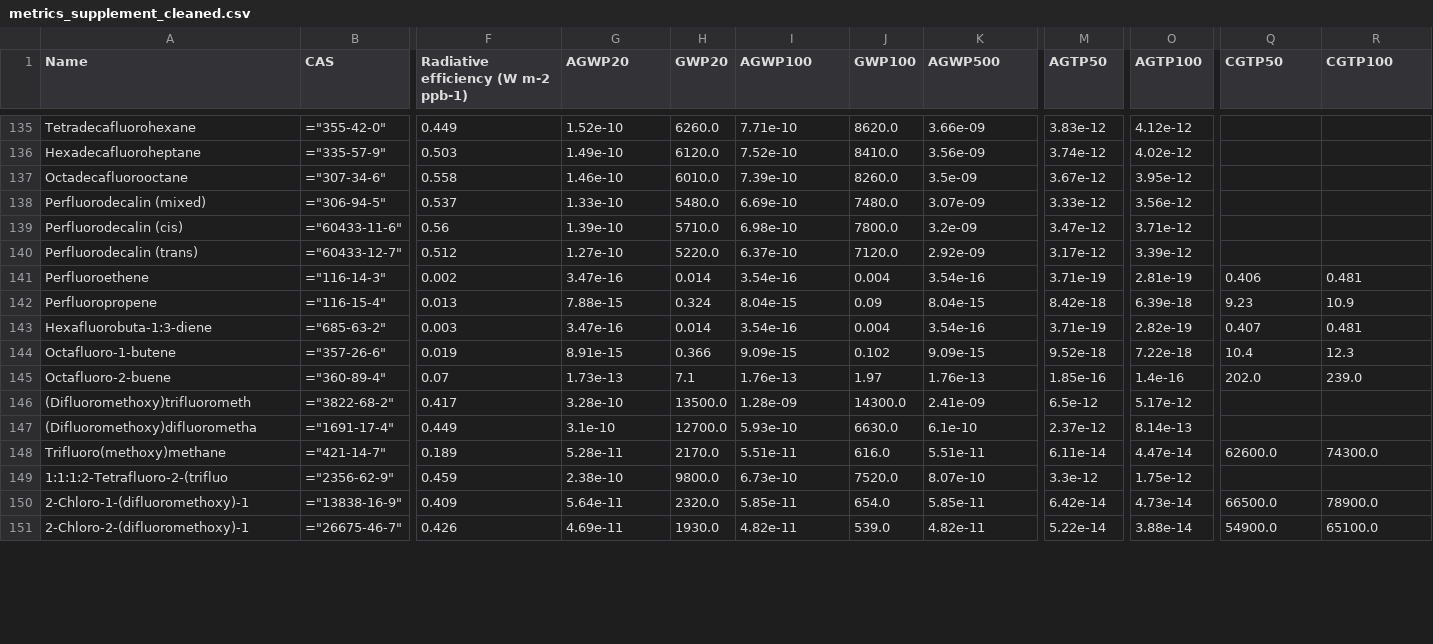
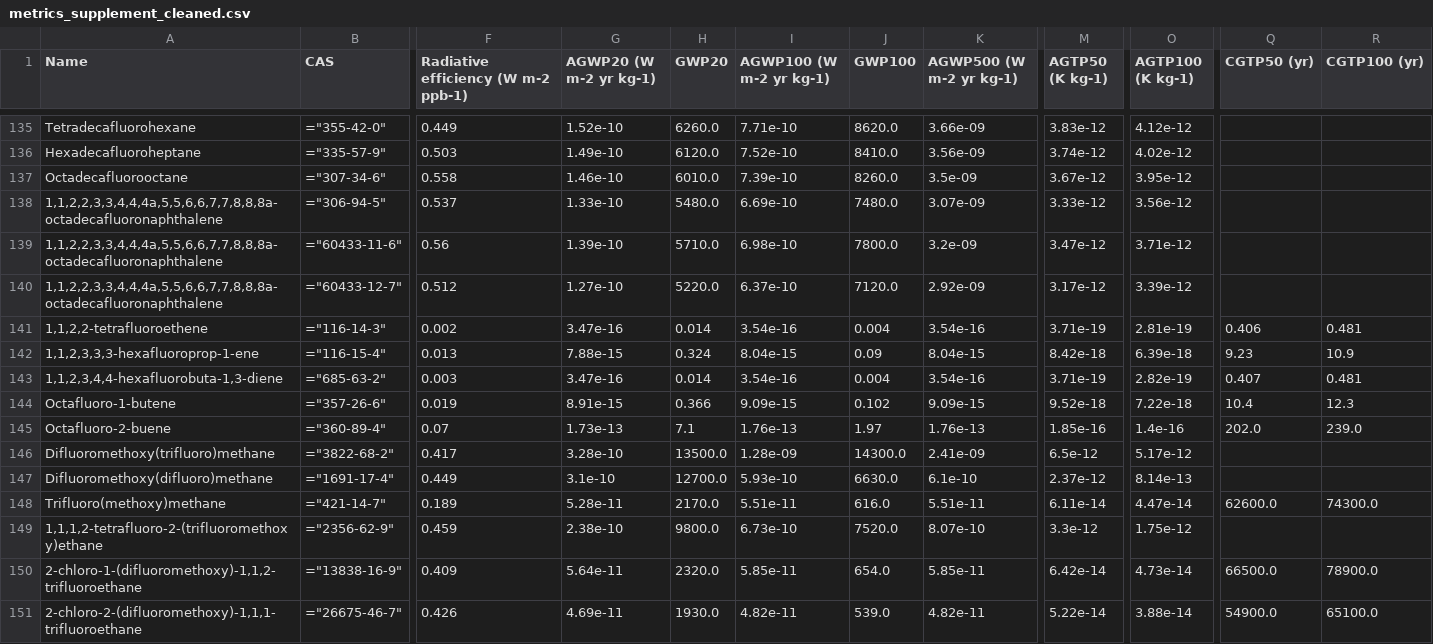
Before and after one commit to chrisroadmap/ar6, a CSV file: data_output/7sm/metrics_supplement_cleaned.csv, drawn as a sheet; only a part is shown, gaps mark what is left out; the diff covers the shown part only; the diff names each change by its address in the sheet, - before the commit and + after, or states it on an @@ line.

Commit message:
add units to metrics

```diff
--- a/data_output/7sm/metrics_supplement_cleaned.csv
+++ b/data_output/7sm/metrics_supplement_cleaned.csv
-G1: AGWP20
+G1: AGWP20 (W m-2 yr kg-1)
-I1: AGWP100
+I1: AGWP100 (W m-2 yr kg-1)
-K1: AGWP500
+K1: AGWP500 (W m-2 yr kg-1)
-M1: AGTP50
+M1: AGTP50 (K kg-1)
-O1: AGTP100
+O1: AGTP100 (K kg-1)
-Q1: CGTP50
+Q1: CGTP50 (yr)
-R1: CGTP100
+R1: CGTP100 (yr)
-A138 (Name): Perfluorodecalin (mixed)
+A138 (Name): 1,1,2,2,3,3,4,4,4a,5,5,6,6,7,7,8,8,8a-octadecafluoronaphthalene
-A139 (Name): Perfluorodecalin (cis)
+A139 (Name): 1,1,2,2,3,3,4,4,4a,5,5,6,6,7,7,8,8,8a-octadecafluoronaphthalene
-A140 (Name): Perfluorodecalin (trans)
+A140 (Name): 1,1,2,2,3,3,4,4,4a,5,5,6,6,7,7,8,8,8a-octadecafluoronaphthalene
-A141 (Name): Perfluoroethene
+A141 (Name): 1,1,2,2-tetrafluoroethene
-A142 (Name): Perfluoropropene
+A142 (Name): 1,1,2,3,3,3-hexafluoroprop-1-ene
-A143 (Name): Hexafluorobuta-1:3-diene
+A143 (Name): 1,1,2,3,4,4-hexafluorobuta-1,3-diene
-A146 (Name): (Difluoromethoxy)trifluorometh
+A146 (Name): Difluoromethoxy(trifluoro)methane
-A147 (Name): (Difluoromethoxy)difluorometha
+A147 (Name): Difluoromethoxy(difluoro)methane
-A149 (Name): 1:1:1:2-Tetrafluoro-2-(trifluo
+A149 (Name): 1,1,1,2-tetrafluoro-2-(trifluoromethoxy)ethane
-A150 (Name): 2-Chloro-1-(difluoromethoxy)-1
+A150 (Name): 2-chloro-1-(difluoromethoxy)-1,1,2-trifluoroethane
-A151 (Name): 2-Chloro-2-(difluoromethoxy)-1
+A151 (Name): 2-chloro-2-(difluoromethoxy)-1,1,1-trifluoroethane
```
Also changed, not shown: 169 edited cells elsewhere in this file, 1 other file.
